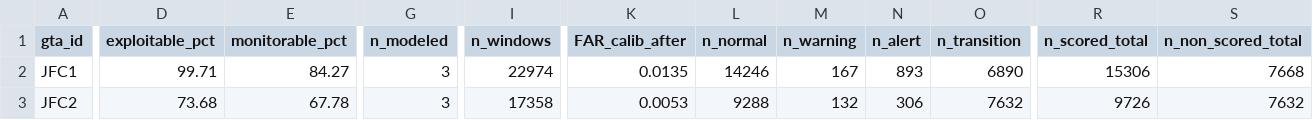
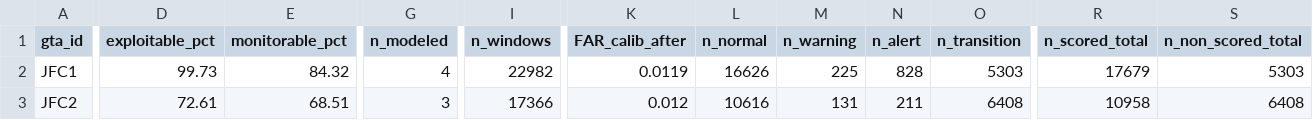
Before and after one commit to khamlica/optimisation_gta, a CSV file: summary_all_gta.csv, drawn as a sheet; only a part is shown, gaps mark what is left out; the diff covers the shown part only; the diff names each change by its address in the sheet, - before the commit and + after, or states it on an @@ line.

```diff
--- a/summary_all_gta.csv
+++ b/summary_all_gta.csv
-D2 (exploitable_pct): 99.71
+D2 (exploitable_pct): 99.73
-E2 (monitorable_pct): 84.27
+E2 (monitorable_pct): 84.32
-G2 (n_modeled): 3
+G2 (n_modeled): 4
-I2 (n_windows): 22974
+I2 (n_windows): 22982
-K2 (FAR_calib_after): 0.0135
+K2 (FAR_calib_after): 0.0119
-L2 (n_normal): 14246
+L2 (n_normal): 16626
-M2 (n_warning): 167
+M2 (n_warning): 225
-N2 (n_alert): 893
+N2 (n_alert): 828
-O2 (n_transition): 6890
+O2 (n_transition): 5303
-R2 (n_scored_total): 15306
+R2 (n_scored_total): 17679
-S2 (n_non_scored_total): 7668
+S2 (n_non_scored_total): 5303
-D3 (exploitable_pct): 73.68
+D3 (exploitable_pct): 72.61
-E3 (monitorable_pct): 67.78
+E3 (monitorable_pct): 68.51
-I3 (n_windows): 17358
+I3 (n_windows): 17366
-K3 (FAR_calib_after): 0.0053
+K3 (FAR_calib_after): 0.012
-L3 (n_normal): 9288
+L3 (n_normal): 10616
-M3 (n_warning): 132
+M3 (n_warning): 131
-N3 (n_alert): 306
+N3 (n_alert): 211
-O3 (n_transition): 7632
+O3 (n_transition): 6408
-R3 (n_scored_total): 9726
+R3 (n_scored_total): 10958
-S3 (n_non_scored_total): 7632
+S3 (n_non_scored_total): 6408
```
Also changed, not shown: 23 edited cells elsewhere in this file, artifacts/JFC1/regime_summary.csv, artifacts/JFC2/regime_summary.csv, 28 other files.
